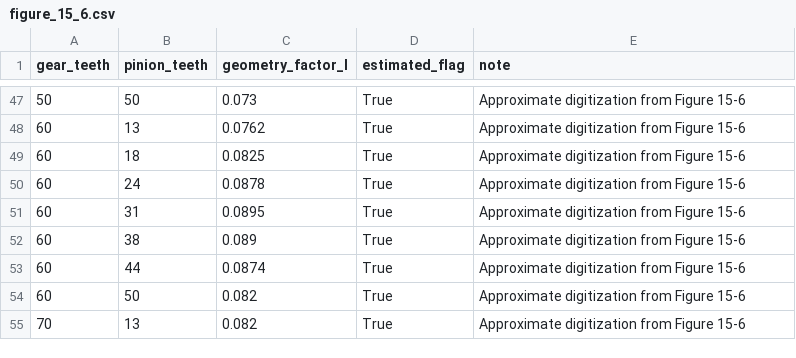
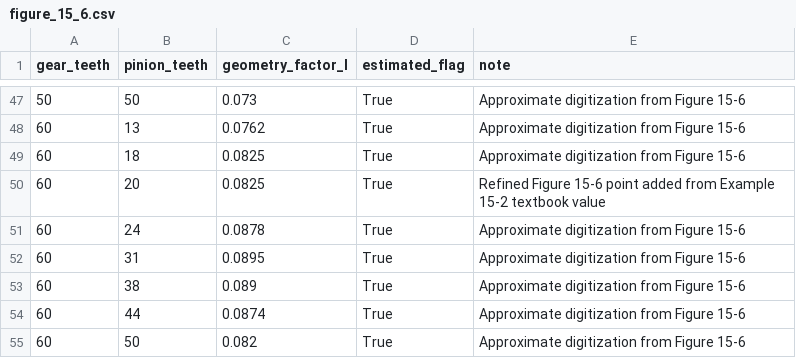
Before and after one commit to pablomarcel/design, a CSV file: bevel_worm_gears/data/figure_15_6.csv, drawn as a sheet; only a part is shown, gaps mark what is left out; the shorter side is filled out with more unchanged rows; the diff names each change by its address in the sheet, - before the commit and + after, or states it on an @@ line.

Commit message:
update figure_15_6.csv to include a new value.

```diff
--- a/bevel_worm_gears/data/figure_15_6.csv
+++ b/bevel_worm_gears/data/figure_15_6.csv
+row 50: 60 | 20 | 0.0825 | True | Refined Figure 15-6 point added from Example 15-2 textbook value
```
